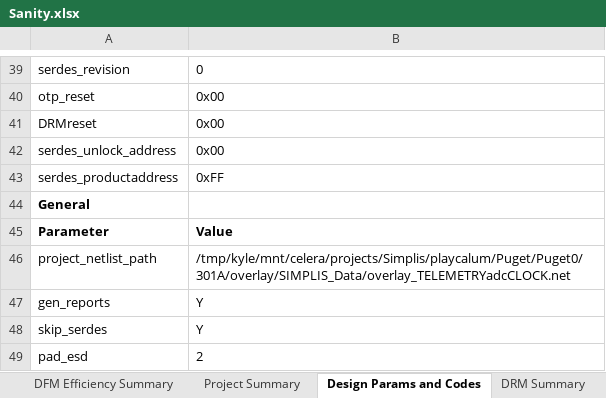
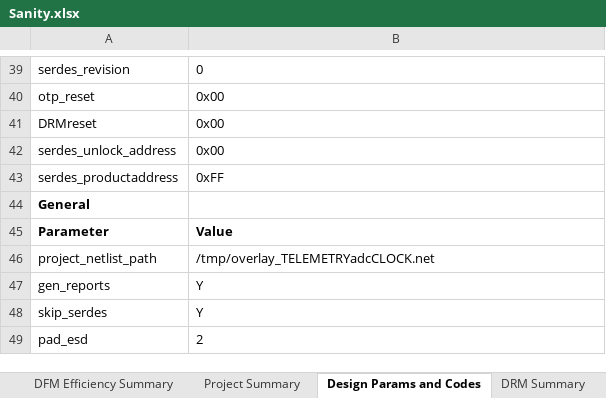
Before and after one commit to celeratech/hopperruns, an Excel workbook: TELEMETRYadcCLOCK/project/Sanity.xlsx, sheet Design Params and Codes, drawn as a sheet; only a part is shown, gaps mark what is left out; values as stored, in another font and other column widths than the file's, no borders; the diff names each change by its address in the sheet, - before the commit and + after, or states it on an @@ line.

Commit message:
hopper run TELEMETRYadcCLOCK_20241205.21.32.32

```diff
--- a/TELEMETRYadcCLOCK/project/Sanity.xlsx (sheet Design Params and Codes)
+++ b/TELEMETRYadcCLOCK/project/Sanity.xlsx (sheet Design Params and Codes)
-B46: /tmp/kyle/mnt/celera/projects/Simplis/playcalum/Puget/Puget0/301A/overlay/SIMPLIS_Data/overlay_TELEMETRYadcCLOCK.net
+B46: /tmp/overlay_TELEMETRYadcCLOCK.net
```
Also changed, not shown: TELEMETRYadcCLOCK/project/Address.xlsx, TELEMETRYadcCLOCK/project/Efficiency.xlsx, 33 other files.
